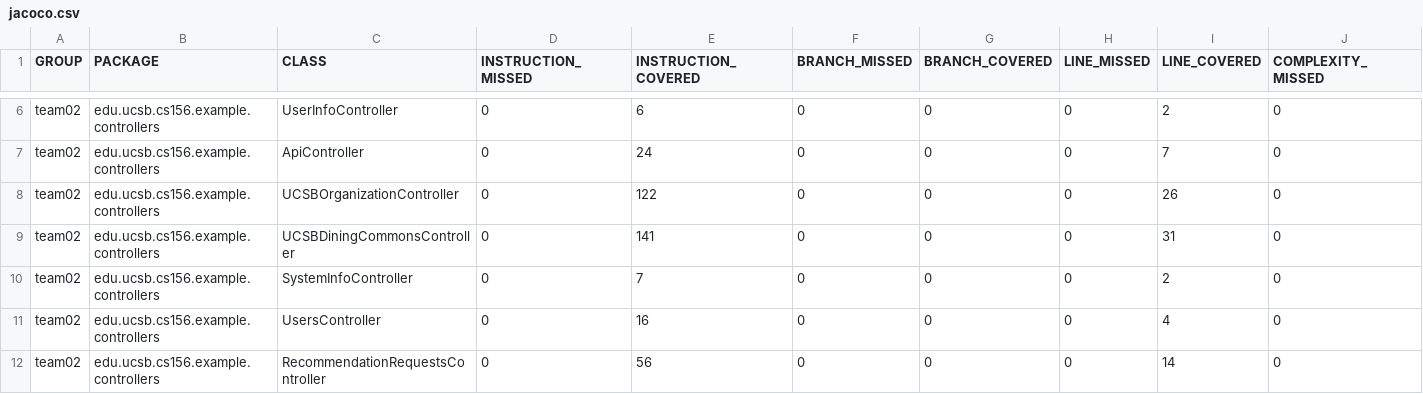
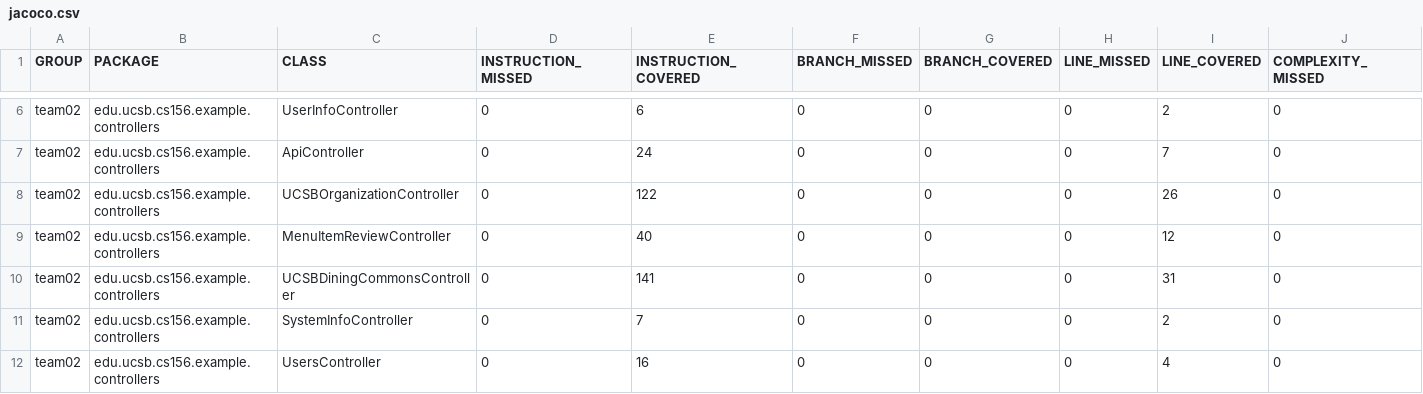
Before and after one commit to ucsb-cs156-w24/team02-w24-6pm-2, a CSV file: jacoco/jacoco.csv, drawn as a sheet; only a part is shown, gaps mark what is left out; the shorter side is filled out with more unchanged rows; rows hold the shown columns only; the diff names each change by its address in the sheet, - before the commit and + after, or states it on an @@ line.

Commit message:
Deploying to gh-pages from @ ucsb-cs156-w24/team02-w24-6pm-2@15b462ec3d558b82f8456b0c1397cf3768e40e48 🚀

```diff
--- a/jacoco/jacoco.csv
+++ b/jacoco/jacoco.csv
+row 9: team02 | edu.ucsb.cs156.example.controllers | MenuItemReviewController | 0 | 40 | 0 | 0 | 0 | 12 | 0
```
Also changed, not shown: 7 other files.
